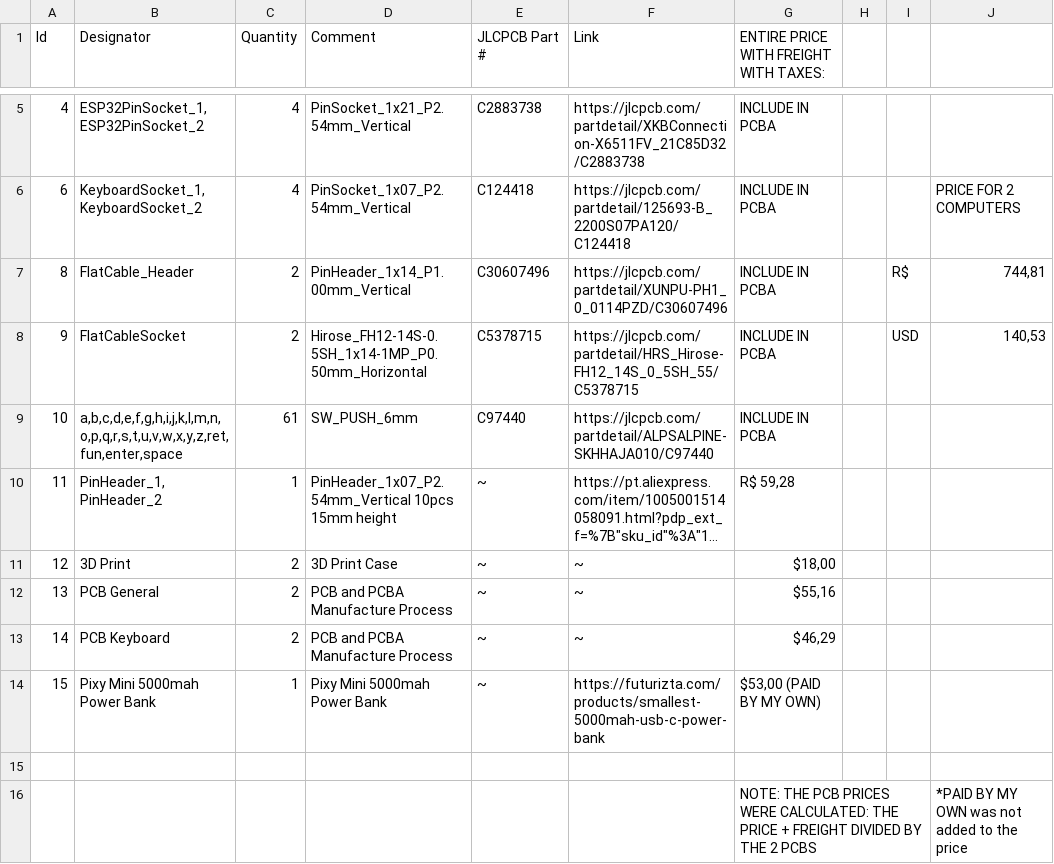
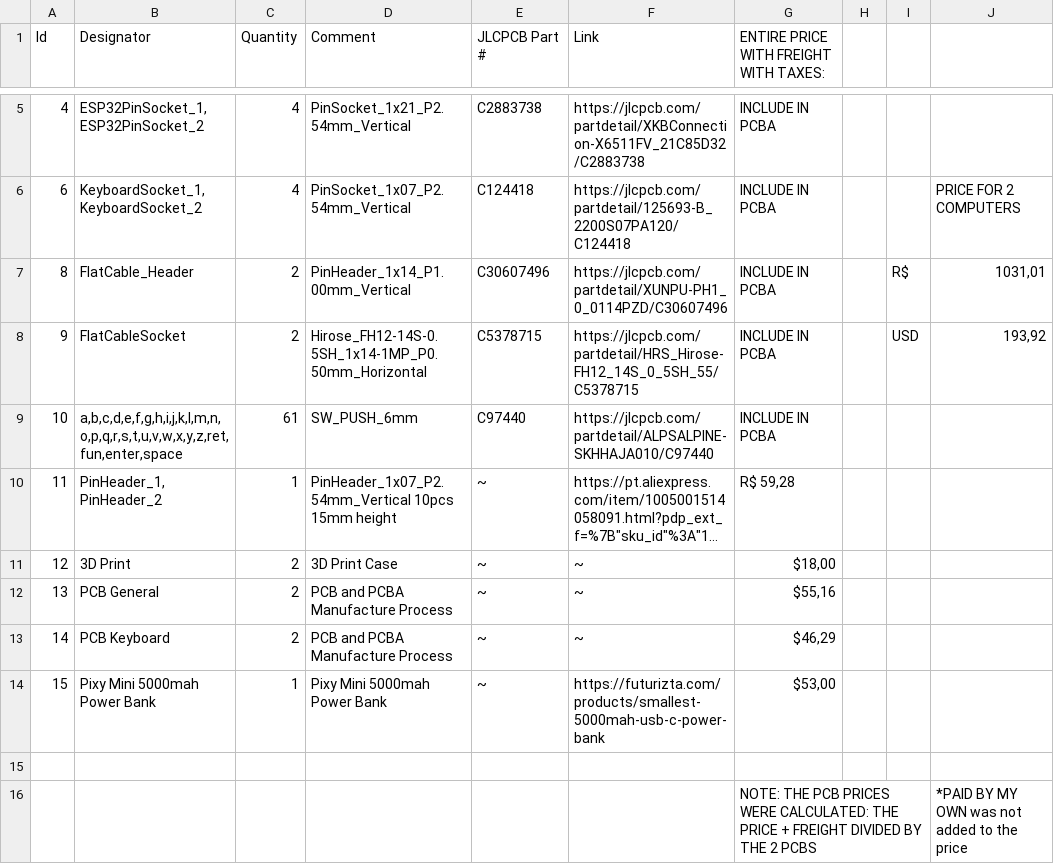
Before and after one commit to rsfis/RIAN-MICROCOMPUTER, a CSV file: cart/BOM.csv, drawn as a sheet; only a part is shown, gaps mark what is left out; long unchanged cells end in ….

Commit message:
BOM update with powerbank

```diff
--- a/cart/BOM.csv
+++ b/cart/BOM.csv
@@ -6,4 +6,4 @@ Id,Designator,Quantity,Comment,JLCPCB Part #,Link,ENTIRE PRICE WITH FREIGHT WITH
 6,"KeyboardSocket_1, KeyboardSocket_2",4,PinSocket_1x07_P2.54mm_Vertical,C124418,https://jlcpcb.com/partdetail/125693-B_2200S07PA120/C124418,INCLUDE IN PCBA,,,PRICE FOR 2 COMPUTERS
-8,FlatCable_Header,2,PinHeader_1x14_P1.00mm_Vertical,C30607496,https://jlcpcb.com/partdetail/XUNPU-PH1_0_0114PZD/C30607496,INCLUDE IN PCBA,,R$,"744,81"
-9,FlatCableSocket,2,Hirose_FH12-14S-0.5SH_1x14-1MP_P0.50mm_Horizontal,C5378715,https://jlcpcb.com/partdetail/HRS_Hirose-FH12_14S_0_5SH_55/C5378715,INCLUDE IN PCBA,,USD,"140,53"
+8,FlatCable_Header,2,PinHeader_1x14_P1.00mm_Vertical,C30607496,https://jlcpcb.com/partdetail/XUNPU-PH1_0_0114PZD/C30607496,INCLUDE IN PCBA,,R$,"1031,01"
+9,FlatCableSocket,2,Hirose_FH12-14S-0.5SH_1x14-1MP_P0.50mm_Horizontal,C5378715,https://jlcpcb.com/partdetail/HRS_Hirose-FH12_14S_0_5SH_55/C5378715,INCLUDE IN PCBA,,USD,"193,92"
 10,"a,b,c,d,e,f,g,h,i,j,k,l,m,n,o,p,q,r,s,t,u,v,w,x,y,z,ret,fun,enter,space",61,SW_PUSH_6mm,C97440,https://jlcpcb.com/partdetail/ALPSALPINE-SKHHAJA010/C97440,INCLUDE IN PCBA,,,
@@ -13,3 +13,3 @@ Id,Designator,Quantity,Comment,JLCPCB Part #,Link,ENTIRE PRICE WITH FREIGHT WITH
 14,PCB Keyboard,2,PCB and PCBA Manufacture Process,~,~,"$46,29",,,
-15,Pixy Mini 5000mah Power  Bank,1,Pixy Mini 5000mah Power  Bank,~,https://futurizta.com/products/smallest-5000mah-usb-c-power-bank,"$53,00 (PAID BY MY OWN)",,,
+15,Pixy Mini 5000mah Power  Bank,1,Pixy Mini 5000mah Power  Bank,~,https://futurizta.com/products/smallest-5000mah-usb-c-power-bank,"$53,00",,,
 ,,,,,,,,,
```
